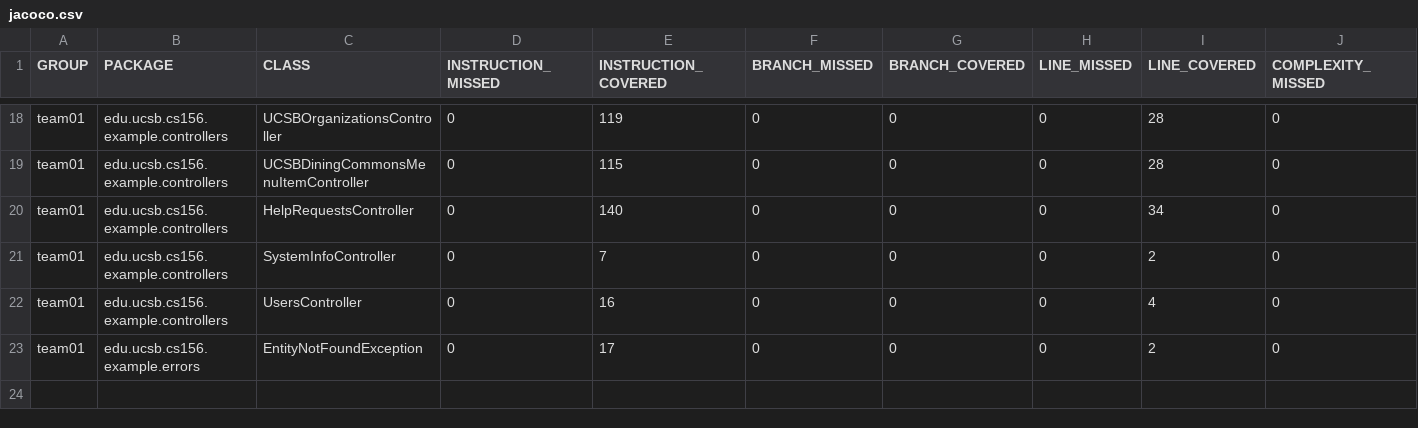
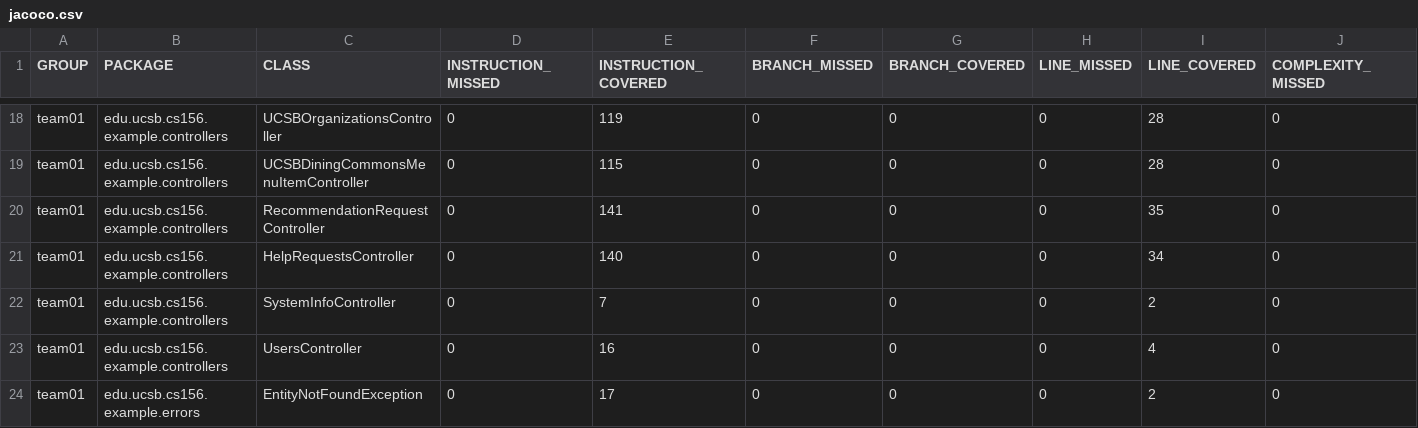
Before and after one commit to ucsb-cs156-s26/team02-s26-15, a CSV file: jacoco/jacoco.csv, drawn as a sheet; only a part is shown, gaps mark what is left out; rows hold the shown columns only; the diff names each change by its address in the sheet, - before the commit and + after, or states it on an @@ line.

Commit message:
Deploying to gh-pages from @ ucsb-cs156-s26/team02-s26-15@0267a31352bbfe5fa99902b981ca71c95d40126f 🚀

```diff
--- a/jacoco/jacoco.csv
+++ b/jacoco/jacoco.csv
+row 20: team01 | edu.ucsb.cs156.example.controllers | RecommendationRequestController | 0 | 141 | 0 | 0 | 0 | 35 | 0
```
Also changed, not shown: 7 other files.
